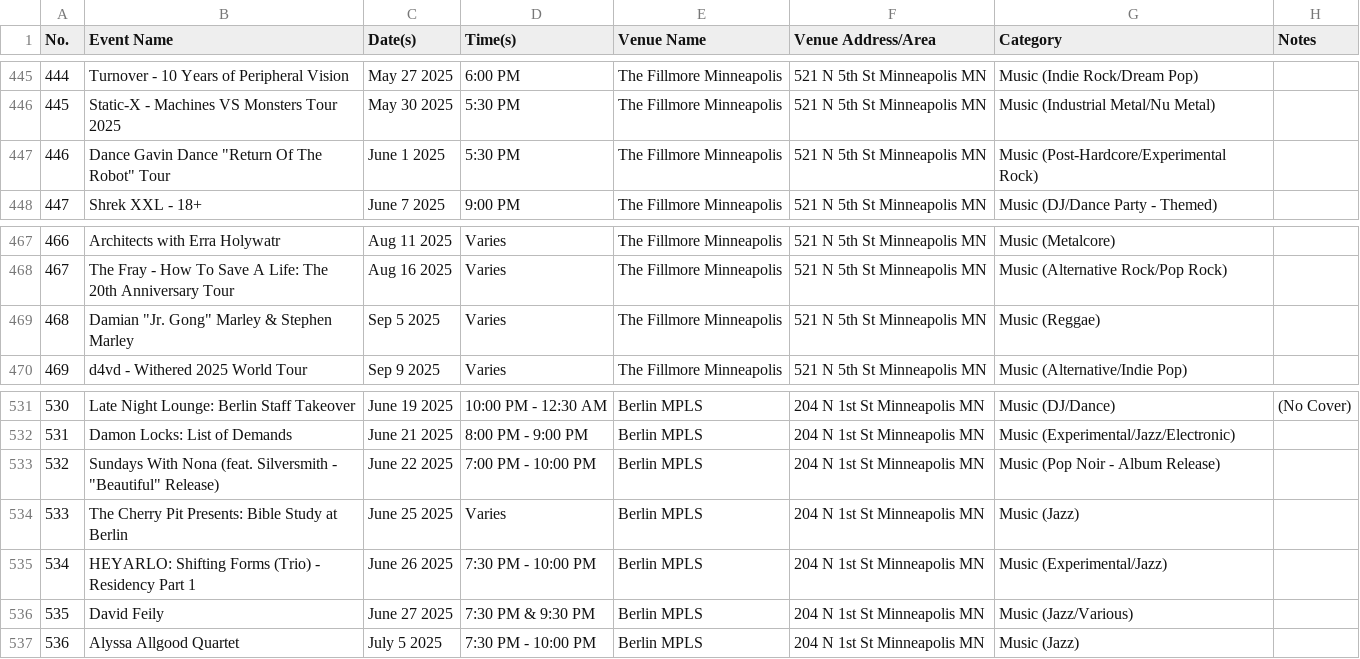
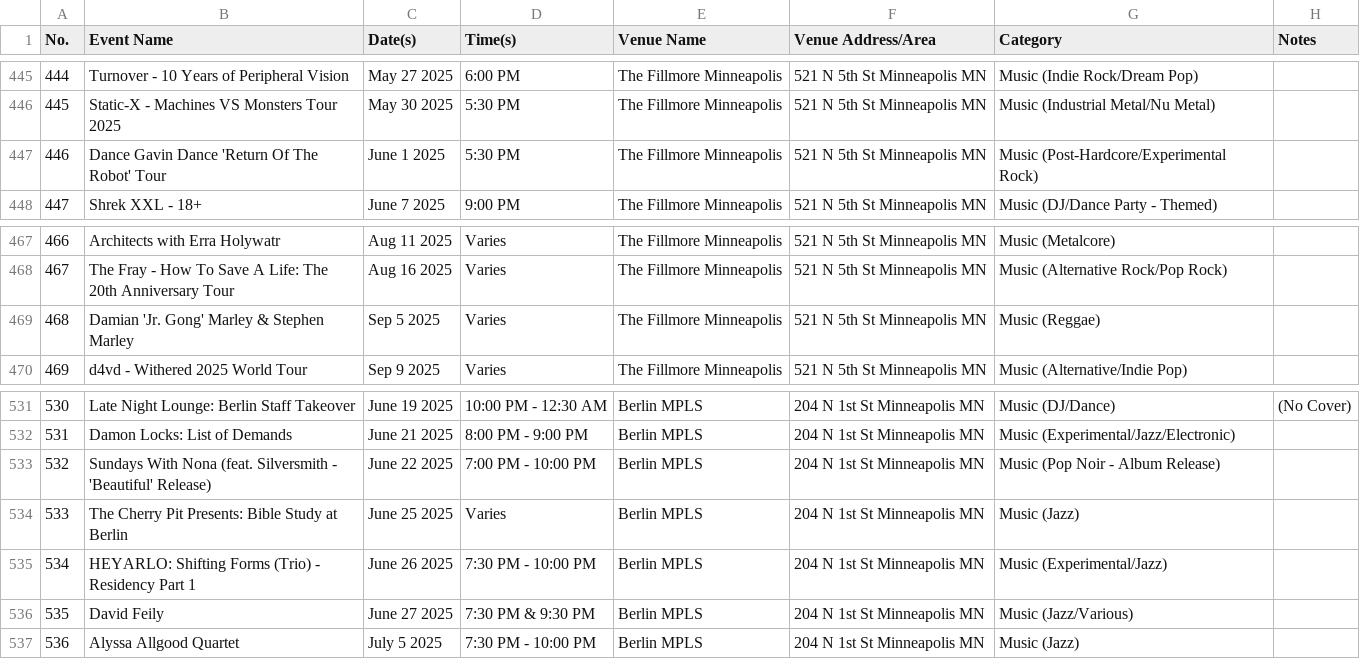
Before and after one commit to hardtopbillow9c/minneapolis-events-app, a CSV file: events-data.csv, drawn as a sheet; only a part is shown, gaps mark what is left out; the diff covers the shown part only.

Commit message:
Update events-data.csv

```diff
--- a/events-data.csv
+++ b/events-data.csv
@@ -446,3 +446,3 @@ No.,Event Name,Date(s),Time(s),Venue Name,Venue Address/Area,Category,Notes
 445,Static-X - Machines VS Monsters Tour 2025,May 30 2025,5:30 PM,The Fillmore Minneapolis,521 N 5th St Minneapolis MN,Music (Industrial Metal/Nu Metal)
-446,Dance Gavin Dance "Return Of The Robot" Tour,June 1 2025,5:30 PM,The Fillmore Minneapolis,521 N 5th St Minneapolis MN,Music (Post-Hardcore/Experimental Rock)
+446,Dance Gavin Dance 'Return Of The Robot' Tour,June 1 2025,5:30 PM,The Fillmore Minneapolis,521 N 5th St Minneapolis MN,Music (Post-Hardcore/Experimental Rock)
 447,Shrek XXL - 18+,June 7 2025,9:00 PM,The Fillmore Minneapolis,521 N 5th St Minneapolis MN,Music (DJ/Dance Party - Themed)
@@ -468,3 +468,3 @@ No.,Event Name,Date(s),Time(s),Venue Name,Venue Address/Area,Category,Notes
 467,The Fray - How To Save A Life: The 20th Anniversary Tour,Aug 16 2025,Varies,The Fillmore Minneapolis,521 N 5th St Minneapolis MN,Music (Alternative Rock/Pop Rock)
-468,Damian "Jr. Gong" Marley & Stephen Marley,Sep 5 2025,Varies,The Fillmore Minneapolis,521 N 5th St Minneapolis MN,Music (Reggae)
+468,Damian 'Jr. Gong' Marley & Stephen Marley,Sep 5 2025,Varies,The Fillmore Minneapolis,521 N 5th St Minneapolis MN,Music (Reggae)
 469,d4vd - Withered 2025 World Tour,Sep 9 2025,Varies,The Fillmore Minneapolis,521 N 5th St Minneapolis MN,Music (Alternative/Indie Pop)
@@ -532,3 +532,3 @@ No.,Event Name,Date(s),Time(s),Venue Name,Venue Address/Area,Category,Notes
 531,Damon Locks: List of Demands,June 21 2025,8:00 PM - 9:00 PM,Berlin MPLS,204 N 1st St Minneapolis MN,Music (Experimental/Jazz/Electronic)
-532,Sundays With Nona (feat. Silversmith - "Beautiful" Release),June 22 2025,7:00 PM - 10:00 PM,Berlin MPLS,204 N 1st St Minneapolis MN,Music (Pop Noir - Album Release)
+532,Sundays With Nona (feat. Silversmith - 'Beautiful' Release),June 22 2025,7:00 PM - 10:00 PM,Berlin MPLS,204 N 1st St Minneapolis MN,Music (Pop Noir - Album Release)
 533,The Cherry Pit Presents: Bible Study at Berlin,June 25 2025,Varies,Berlin MPLS,204 N 1st St Minneapolis MN,Music (Jazz)
```
Also changed, not shown: 6 edited cells elsewhere in this file.
